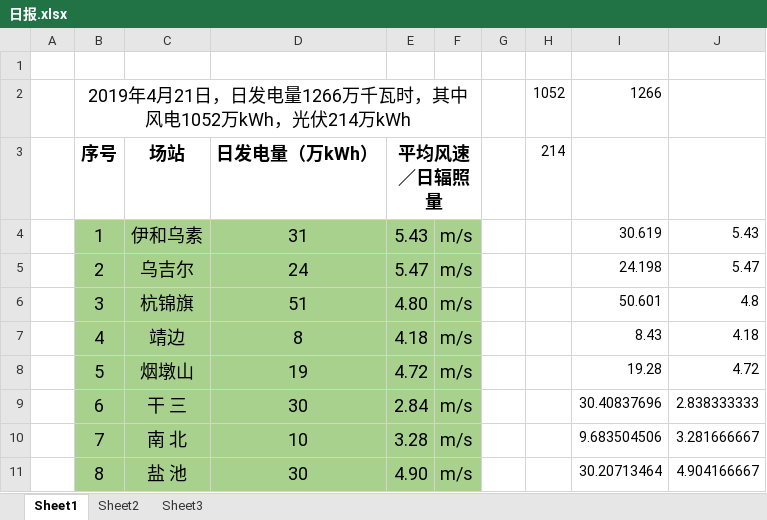
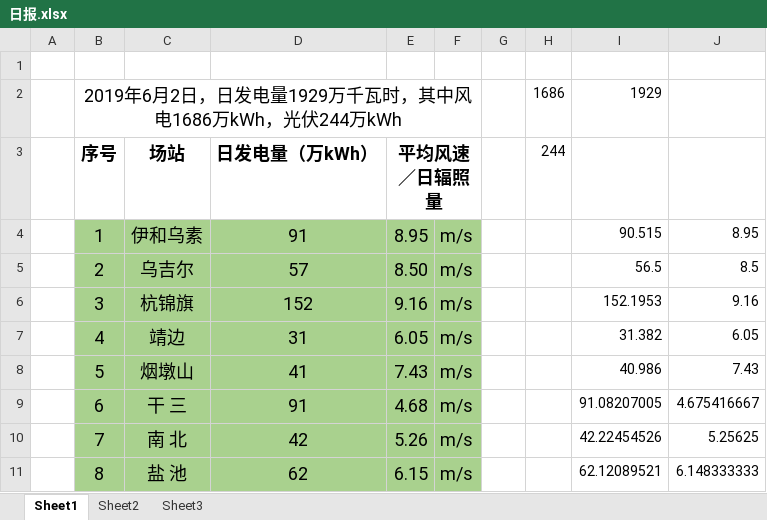
Before and after one commit to lazycatchen/ribao, an Excel workbook: 日报.xlsx, sheet Sheet1, drawn as a sheet; only a part is shown; values as stored, in another font and other column widths than the file's, no borders; removed rows and columns are numbered as before the commit, all else as after; the diff covers the shown part only; the diff names each change by its address in the sheet, - before the commit and + after, or states it on an @@ line.

```diff
--- a/日报.xlsx (sheet Sheet1)
+++ b/日报.xlsx (sheet Sheet1)
-row 2:  | 2019年4月21日，日发电量1266万千瓦时，其中风电1052万kWh，光伏214万kWh |  |  |  |  |  | 1052 | 1266
+row 2:  | 2019年6月2日，日发电量1929万千瓦时，其中风电1686万kWh，光伏244万kWh |  |  |  |  |  | 1686 | 1929
-H3: 214
+H3: 244
-D4 (日发电量（万kWh）): 31
+D4 (日发电量（万kWh）): 91
-E4 (平均风速／日辐照量): 5.43
+E4 (平均风速／日辐照量): 8.95
-I4: 30.619
+I4: 90.515
-J4: 5.43
+J4: 8.95
-D5 (日发电量（万kWh）): 24
+D5 (日发电量（万kWh）): 57
-E5 (平均风速／日辐照量): 5.47
+E5 (平均风速／日辐照量): 8.50
-I5: 24.198
+I5: 56.5
-J5: 5.47
+J5: 8.5
-D6 (日发电量（万kWh）): 51
+D6 (日发电量（万kWh）): 152
-E6 (平均风速／日辐照量): 4.80
+E6 (平均风速／日辐照量): 9.16
-I6: 50.601
+I6: 152.1953
-J6: 4.8
+J6: 9.16
-D7 (日发电量（万kWh）): 8
+D7 (日发电量（万kWh）): 31
-E7 (平均风速／日辐照量): 4.18
+E7 (平均风速／日辐照量): 6.05
-I7: 8.43
+I7: 31.382
-J7: 4.18
+J7: 6.05
-D8 (日发电量（万kWh）): 19
+D8 (日发电量（万kWh）): 41
-E8 (平均风速／日辐照量): 4.72
+E8 (平均风速／日辐照量): 7.43
-I8: 19.28
+I8: 40.986
-J8: 4.72
+J8: 7.43
-D9 (日发电量（万kWh）): 30
+D9 (日发电量（万kWh）): 91
-E9 (平均风速／日辐照量): 2.84
+E9 (平均风速／日辐照量): 4.68
-I9: 30.40837696
+I9: 91.08207005
-J9: 2.838333333
+J9: 4.675416667
-D10 (日发电量（万kWh）): 10
+D10 (日发电量（万kWh）): 42
-E10 (平均风速／日辐照量): 3.28
+E10 (平均风速／日辐照量): 5.26
-I10: 9.683504506
+I10: 42.22454526
-J10: 3.281666667
+J10: 5.25625
-D11 (日发电量（万kWh）): 30
+D11 (日发电量（万kWh）): 62
-E11 (平均风速／日辐照量): 4.90
+E11 (平均风速／日辐照量): 6.15
-I11: 30.20713464
+I11: 62.12089521
-J11: 4.904166667
+J11: 6.148333333
```
Also changed, not shown: 93 edited cells elsewhere in this sheet, sheet Sheet2, sheet Sheet3, 合并数据.xlsx, 日报综合数据.xlsx, 7 other files.
